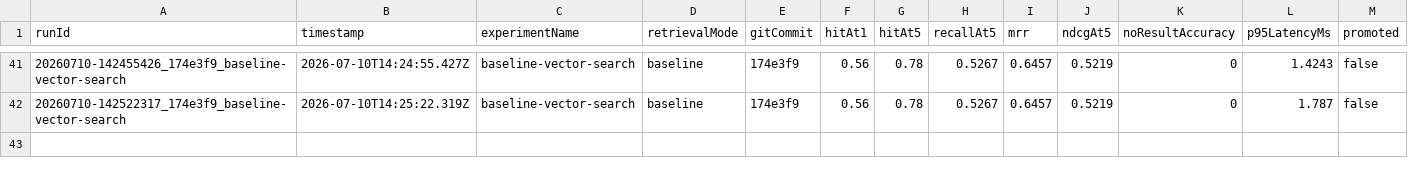
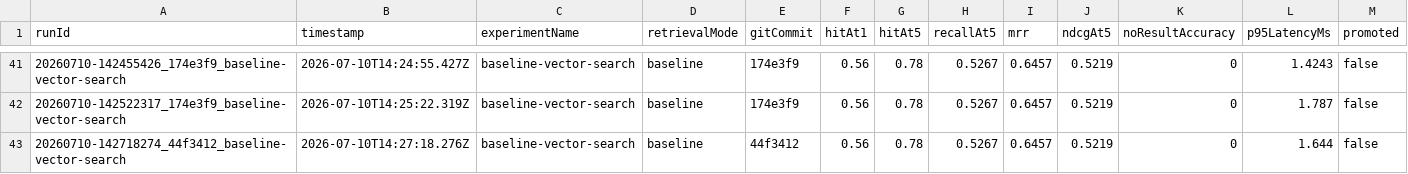
Before and after one commit to Anjingyeong/llm_wiki_strange, a CSV file: rag-evaluation/leaderboard.csv, drawn as a sheet; only a part is shown, gaps mark what is left out; the diff names each change by its address in the sheet, - before the commit and + after, or states it on an @@ line.

Commit message:
feat: update retrieval evaluation results and index manifests

```diff
--- a/rag-evaluation/leaderboard.csv
+++ b/rag-evaluation/leaderboard.csv
+row 43: 20260710-142718274_44f3412_baseline-vector-search | 2026-07-10T14:27:18.276Z | baseline-vector-search | baseline | 44f3412 | 0.56 | 0.78 | 0.5267 | 0.6457 | 0.5219 | 0 | 1.644 | false
```
Also changed, not shown: 13 other files.
